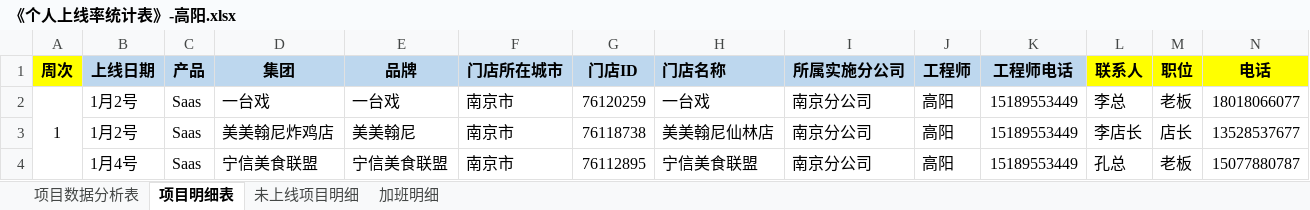
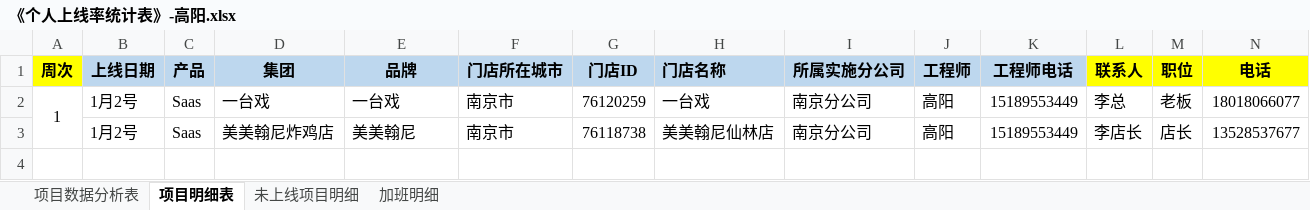
Before and after one commit to zhanglei601396810/NanJing, an Excel workbook: 周数据/2018年第01周/《个人上线率统计表》-高阳.xlsx, sheet 项目明细表, drawn as a sheet; only a part is shown; values as stored, in another font and other column widths than the file's, no borders; rows hold the shown columns only; the diff names each change by its address in the sheet, - before the commit and + after, or states it on an @@ line.

Commit message:
高阳

```diff
--- a/周数据/2018年第01周/《个人上线率统计表》-高阳.xlsx (sheet 项目明细表)
+++ b/周数据/2018年第01周/《个人上线率统计表》-高阳.xlsx (sheet 项目明细表)
-row 4:  | 1月4号 | Saas | 宁信美食联盟 | 宁信美食联盟 | 南京市 | 76112895 | 宁信美食联盟 | 南京分公司 | 高阳 | 15189553449 | 孔总 | 老板 | 15077880787
```
Also changed, not shown: sheet 项目数据分析表.
